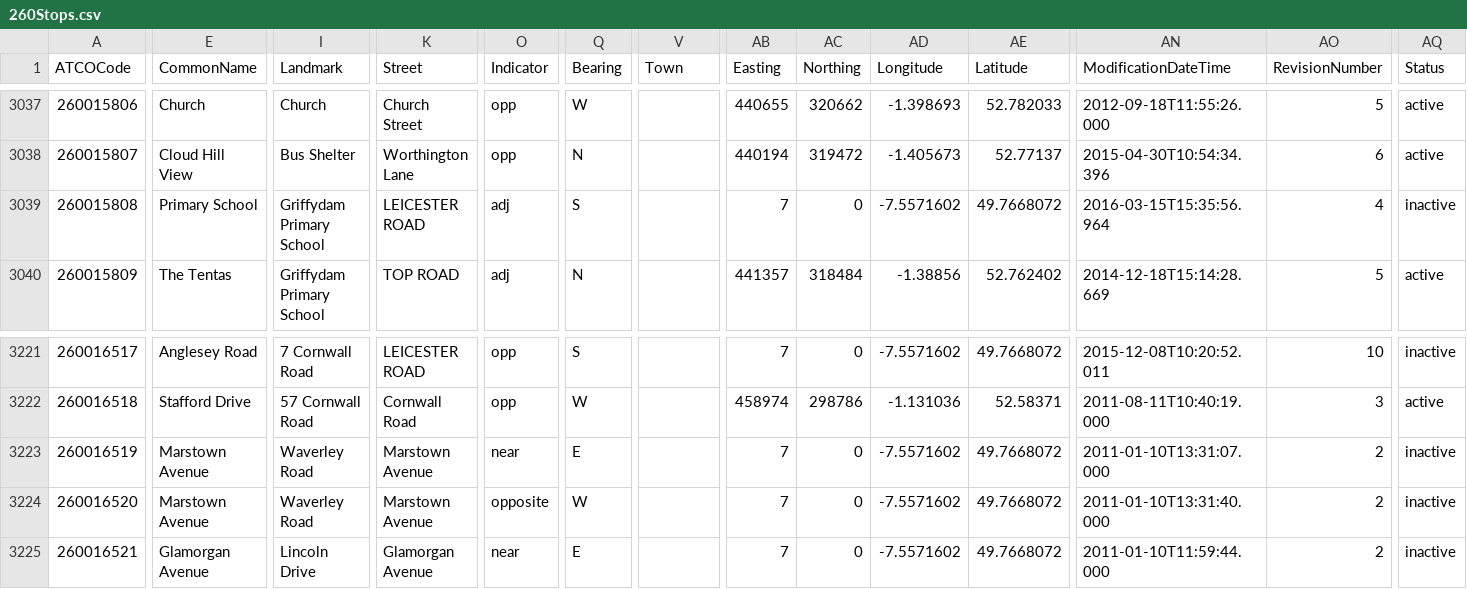
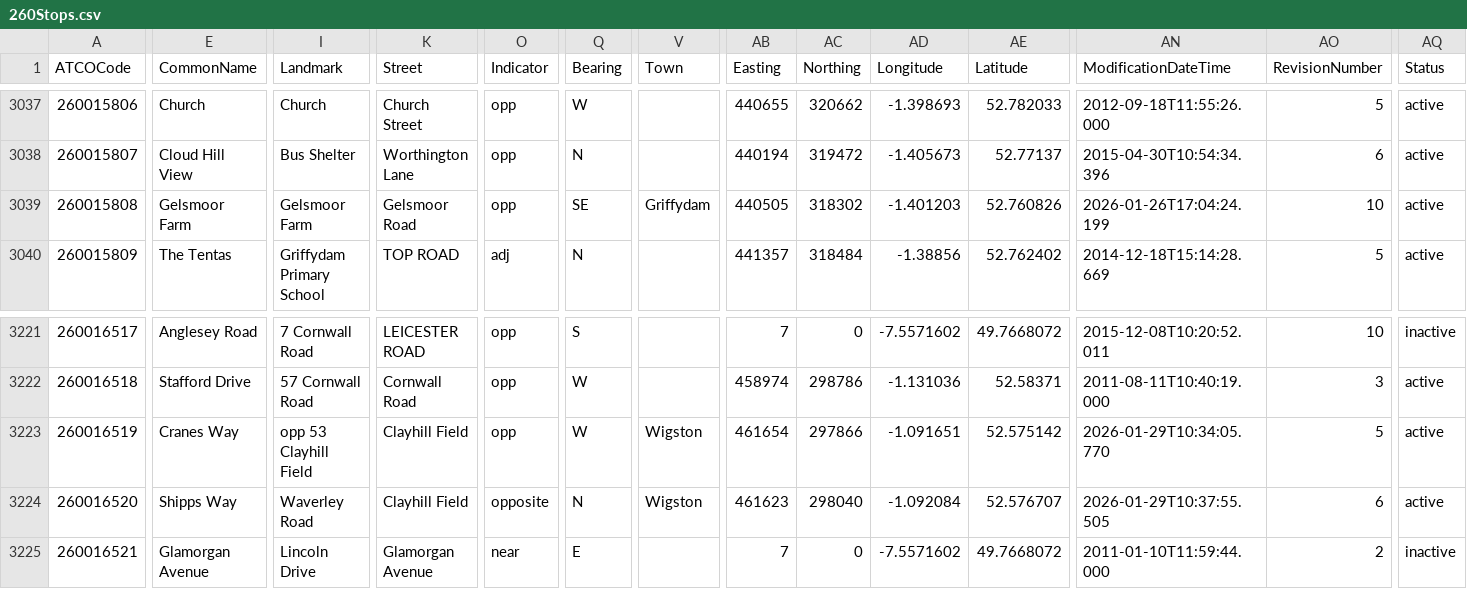
Before and after one commit to ldjb/naptan-nptg-history, a CSV file: 260Stops.csv, drawn as a sheet; only a part is shown, gaps mark what is left out; the diff covers the shown part only; the diff names each change by its address in the sheet, - before the commit and + after, or states it on an @@ line.

```diff
--- a/260Stops.csv
+++ b/260Stops.csv
-E3039 (CommonName): Primary School
+E3039 (CommonName): Gelsmoor Farm
-I3039 (Landmark): Griffydam Primary School
+I3039 (Landmark): Gelsmoor Farm
-K3039 (Street): LEICESTER ROAD
+K3039 (Street): Gelsmoor Road
-O3039 (Indicator): adj
+O3039 (Indicator): opp
-Q3039 (Bearing): S
+Q3039 (Bearing): SE
-V3039 (Town): (empty)
+V3039 (Town): Griffydam
-AB3039 (Easting): 7
+AB3039 (Easting): 440505
-AC3039 (Northing): 0
+AC3039 (Northing): 318302
-AD3039 (Longitude): -7.5571602
+AD3039 (Longitude): -1.401203
-AE3039 (Latitude): 49.7668072
+AE3039 (Latitude): 52.760826
-AN3039 (ModificationDateTime): 2016-03-15T15:35:56.964
+AN3039 (ModificationDateTime): 2026-01-26T17:04:24.199
-AO3039 (RevisionNumber): 4
+AO3039 (RevisionNumber): 10
-AQ3039 (Status): inactive
+AQ3039 (Status): active
-E3223 (CommonName): Marstown Avenue
+E3223 (CommonName): Cranes Way
-I3223 (Landmark): Waverley Road
+I3223 (Landmark): opp 53 Clayhill Field
-K3223:K3224 (Street): Marstown Avenue
+K3223:K3224 (Street): Clayhill Field
-O3223 (Indicator): near
+O3223 (Indicator): opp
-Q3223 (Bearing): E
+Q3223 (Bearing): W
-V3223:V3224 (Town): (empty)
+V3223:V3224 (Town): Wigston
-AB3223 (Easting): 7
+AB3223 (Easting): 461654
-AC3223 (Northing): 0
+AC3223 (Northing): 297866
-AD3223 (Longitude): -7.5571602
+AD3223 (Longitude): -1.091651
-AE3223 (Latitude): 49.7668072
+AE3223 (Latitude): 52.575142
-AN3223 (ModificationDateTime): 2011-01-10T13:31:07.000
+AN3223 (ModificationDateTime): 2026-01-29T10:34:05.770
-AO3223 (RevisionNumber): 2
+AO3223 (RevisionNumber): 5
-AQ3223:AQ3224 (Status): inactive
+AQ3223:AQ3224 (Status): active
-E3224 (CommonName): Marstown Avenue
+E3224 (CommonName): Shipps Way
-Q3224 (Bearing): W
+Q3224 (Bearing): N
-AB3224 (Easting): 7
+AB3224 (Easting): 461623
-AC3224 (Northing): 0
+AC3224 (Northing): 298040
-AD3224 (Longitude): -7.5571602
+AD3224 (Longitude): -1.092084
-AE3224 (Latitude): 49.7668072
+AE3224 (Latitude): 52.576707
-AN3224 (ModificationDateTime): 2011-01-10T13:31:40.000
+AN3224 (ModificationDateTime): 2026-01-29T10:37:55.505
-AO3224 (RevisionNumber): 2
+AO3224 (RevisionNumber): 6
```
Also changed, not shown: 28 edited cells elsewhere in this file, 037Stops.csv, 310Stops.csv, 24 other files.
